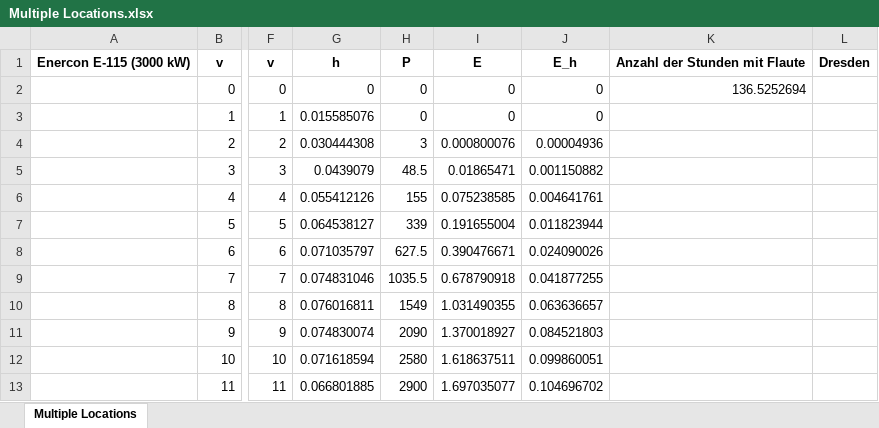
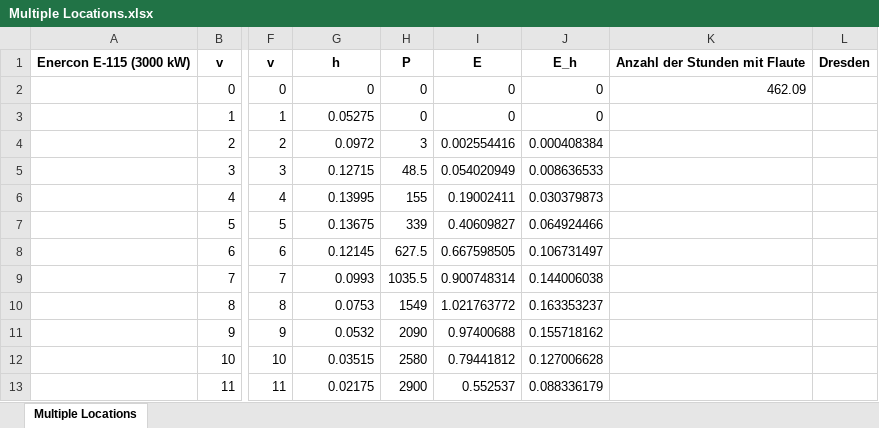
Before and after one commit to juliusmeier/windea_tool, an Excel workbook: example/Multiple Locations/Multiple Locations.xlsx, sheet Multiple Locations, drawn as a sheet; only a part is shown, gaps mark what is left out; values as stored, in another font and other column widths than the file's, no borders; the diff covers the shown part only; the diff names each change by its address in the sheet, - before the commit and + after, or states it on an @@ line.

```diff
--- a/example/Multiple Locations/Multiple Locations.xlsx (sheet Multiple Locations)
+++ b/example/Multiple Locations/Multiple Locations.xlsx (sheet Multiple Locations)
-K2: 136.5252694
+K2: 462.09
-G3: 0.015585076
+G3: 0.05275
-G4: 0.030444308
+G4: 0.0972
-I4: 0.000800076
+I4: 0.002554416
-J4: 0.00004936
+J4: 0.000408384
-G5: 0.0439079
+G5: 0.12715
-I5: 0.01865471
+I5: 0.054020949
-J5: 0.001150882
+J5: 0.008636533
-G6: 0.055412126
+G6: 0.13995
-I6: 0.075238585
+I6: 0.19002411
-J6: 0.004641761
+J6: 0.030379873
-G7: 0.064538127
+G7: 0.13675
-I7: 0.191655004
+I7: 0.40609827
-J7: 0.011823944
+J7: 0.064924466
-G8: 0.071035797
+G8: 0.12145
-I8: 0.390476671
+I8: 0.667598505
-J8: 0.024090026
+J8: 0.106731497
-G9: 0.074831046
+G9: 0.0993
-I9: 0.678790918
+I9: 0.900748314
-J9: 0.041877255
+J9: 0.144006038
-G10: 0.076016811
+G10: 0.0753
-I10: 1.031490355
+I10: 1.021763772
-J10: 0.063636657
+J10: 0.163353237
-G11: 0.074830074
+G11: 0.0532
-I11: 1.370018927
+I11: 0.97400688
-J11: 0.084521803
+J11: 0.155718162
-G12: 0.071618594
+G12: 0.03515
-I12: 1.618637511
+I12: 0.79441812
-J12: 0.099860051
+J12: 0.127006628
-G13: 0.066801885
+G13: 0.02175
-I13: 1.697035077
+I13: 0.552537
-J13: 0.104696702
+J13: 0.088336179
```
Also changed, not shown: 47 edited cells elsewhere in this sheet, example/Multiple Turbines/Multiple Turbines.xlsx, 14 other files.
